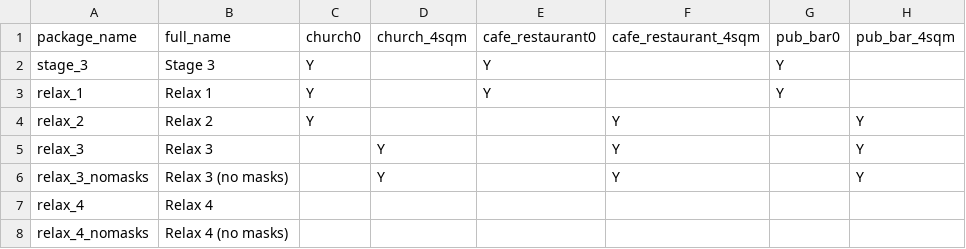
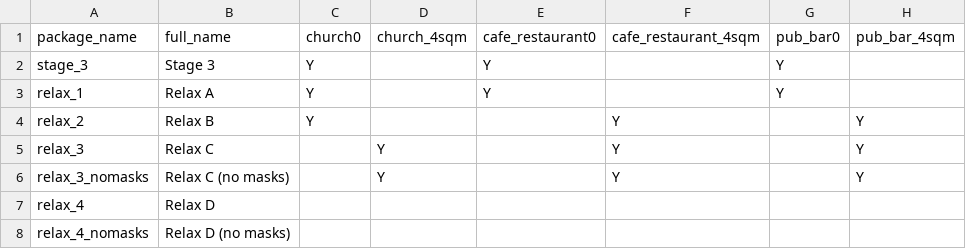
Before and after one commit to brain-modelling-group/covasim-qld-model, a CSV file: applications/Susceptibility/packages.csv, drawn as a sheet; only a part is shown; the diff names each change by its address in the sheet, - before the commit and + after, or states it on an @@ line.

```diff
--- a/applications/Susceptibility/packages.csv
+++ b/applications/Susceptibility/packages.csv
-B3: Relax 1
+B3: Relax A
-B4: Relax 2
+B4: Relax B
-B5: Relax 3
+B5: Relax C
-B6: Relax 3 (no masks)
+B6: Relax C (no masks)
-B7: Relax 4
+B7: Relax D
-B8: Relax 4 (no masks)
+B8: Relax D (no masks)
```
Also changed, not shown: applications/Susceptibility/scenarios.csv, 6 other files.
